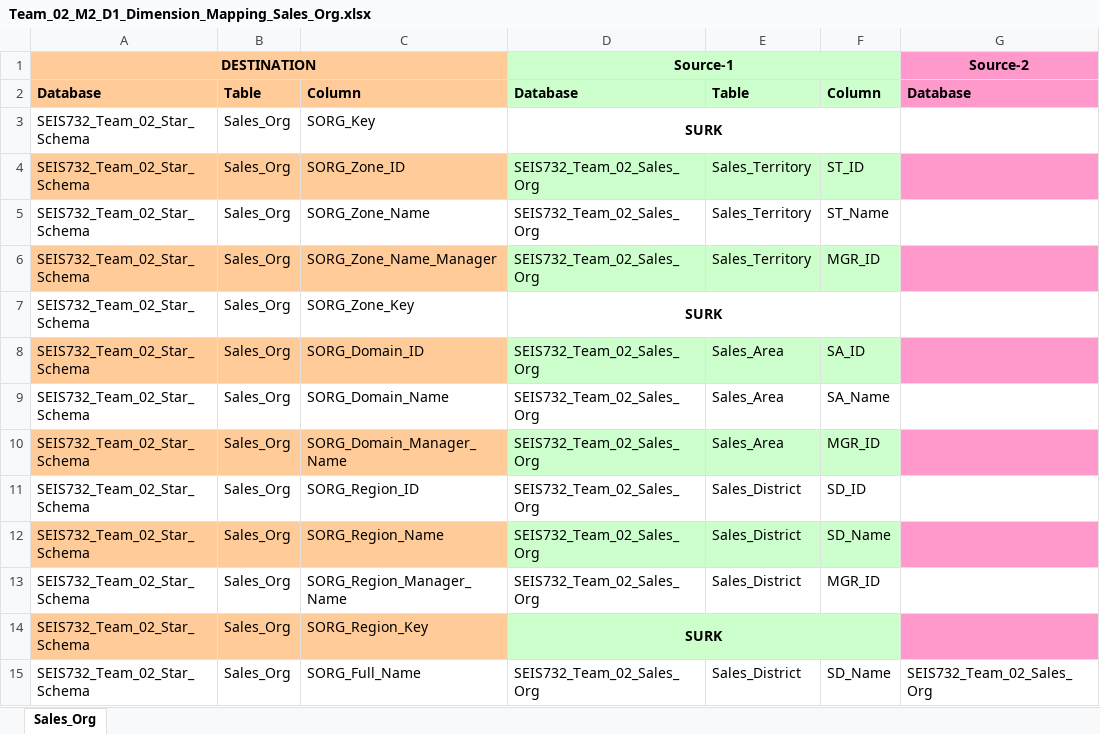
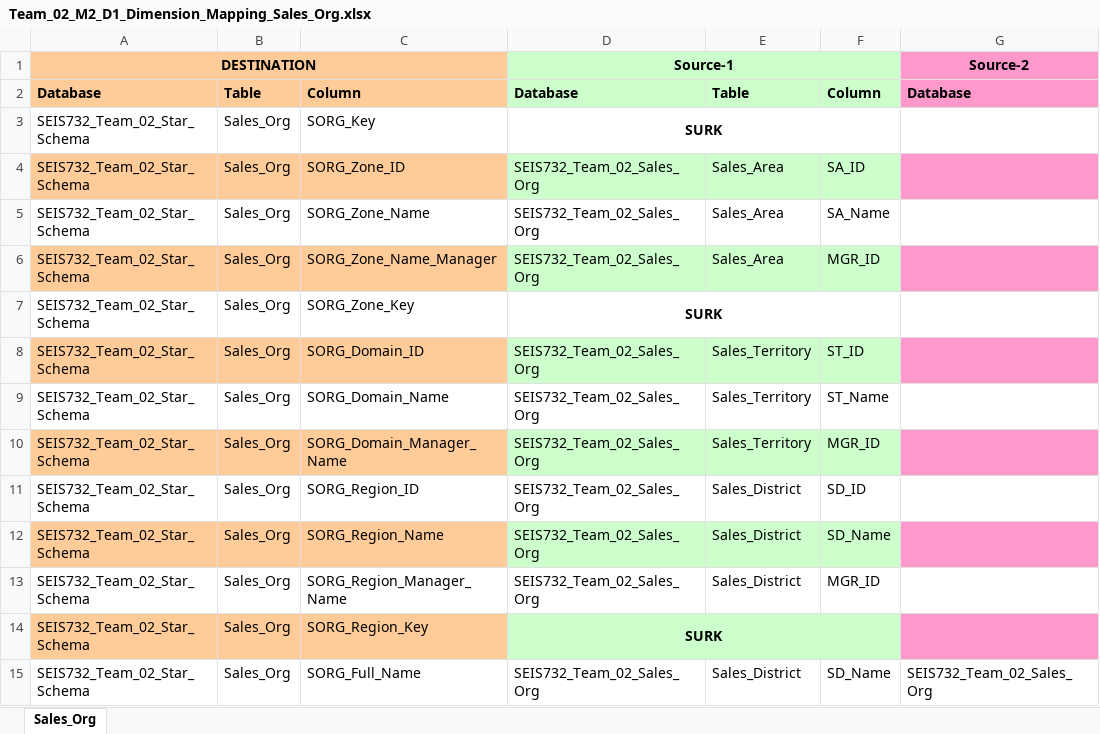
Before and after one commit to jcarra0729/10700-JonDNU4, an Excel workbook: Team_02_M2_Final_Submission/Team_02_M2_D1_Dimension_Mapping_metadata/support/Team_02_M2_D1_Dimension_Mapping_Sales_Org.xlsx, sheet Sales_Org, drawn as a sheet; only a part is shown; values as stored, in another font and other column widths than the file's, no borders; the diff names each change by its address in the sheet, - before the commit and + after, or states it on an @@ line.

Commit message:
Alteration of Mapping_Sales_Org, and addition of SSDT drawings

```diff
--- a/Team_02_M2_Final_Submission/Team_02_M2_D1_Dimension_Mapping_metadata/support/Team_02_M2_D1_Dimension_Mapping_Sales_Org.xlsx (sheet Sales_Org)
+++ b/Team_02_M2_Final_Submission/Team_02_M2_D1_Dimension_Mapping_metadata/support/Team_02_M2_D1_Dimension_Mapping_Sales_Org.xlsx (sheet Sales_Org)
-E4:E6: Sales_Territory
+E4:E6: Sales_Area
-F4: ST_ID
+F4: SA_ID
-F5: ST_Name
+F5: SA_Name
-E8:E10: Sales_Area
+E8:E10: Sales_Territory
-F8: SA_ID
+F8: ST_ID
-F9: SA_Name
+F9: ST_Name
```
Also changed, not shown: 9 other files.
